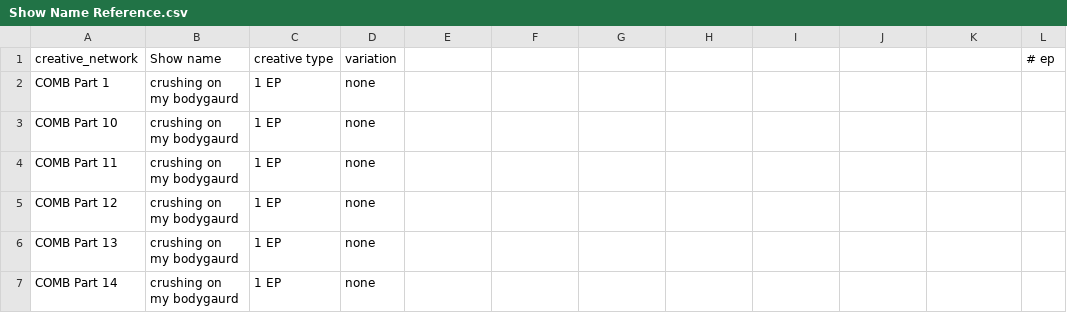
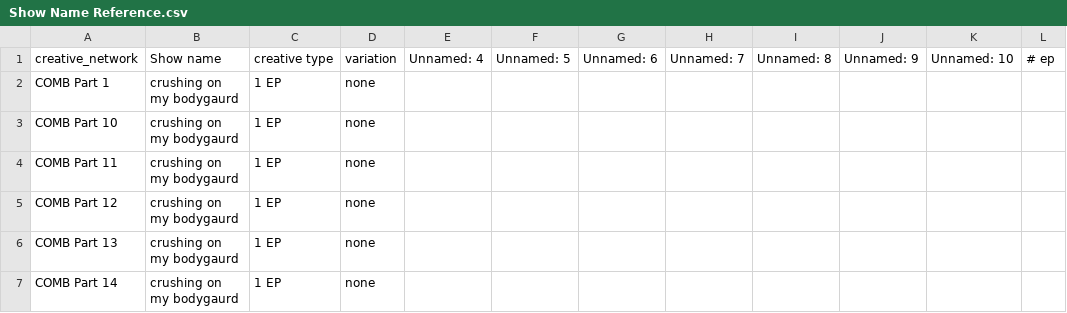
Before and after one commit to Hasan-Zareb/Marketing-Report-Generator, a CSV file: Show Name Reference.csv, drawn as a sheet; only a part is shown; the diff covers the shown part only; the diff names each change by its address in the sheet, - before the commit and + after, or states it on an @@ line.

```diff
--- a/Show Name Reference.csv
+++ b/Show Name Reference.csv
-E1: (empty)
+E1: Unnamed: 4
-F1: (empty)
+F1: Unnamed: 5
-G1: (empty)
+G1: Unnamed: 6
-H1: (empty)
+H1: Unnamed: 7
-I1: (empty)
+I1: Unnamed: 8
-J1: (empty)
+J1: Unnamed: 9
-K1: (empty)
+K1: Unnamed: 10
```
Also changed, not shown: 32 added rows elsewhere in this file, 1 other file.
